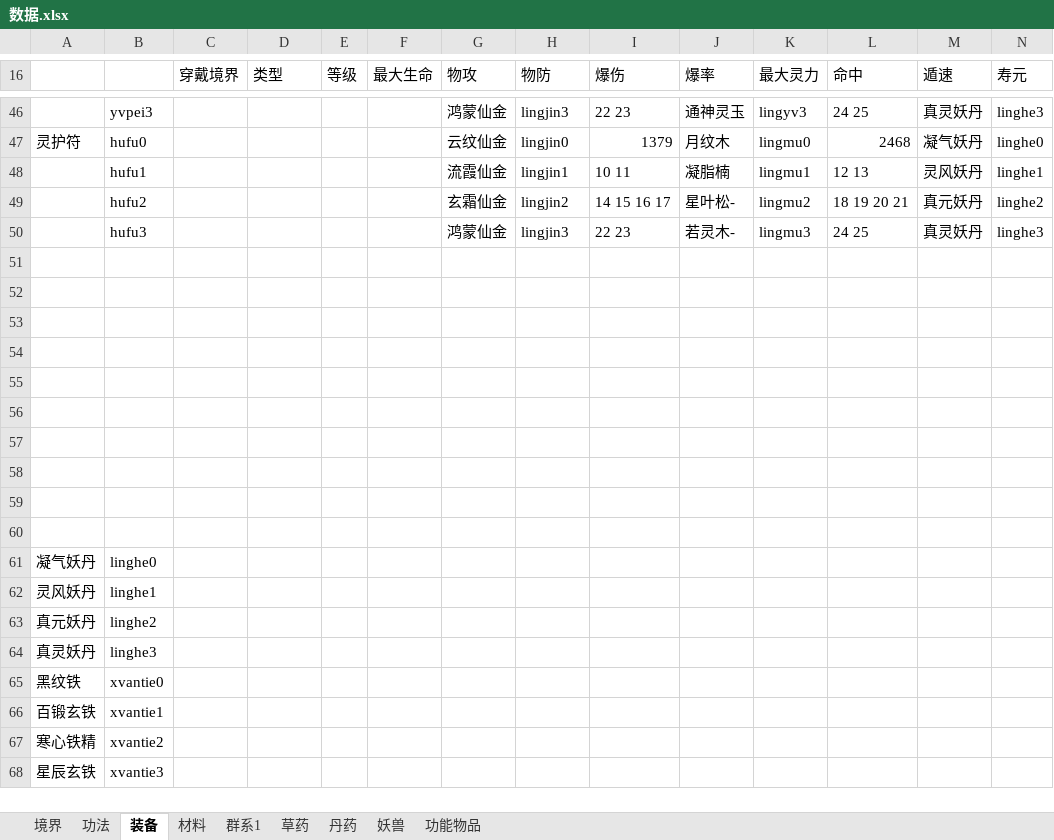
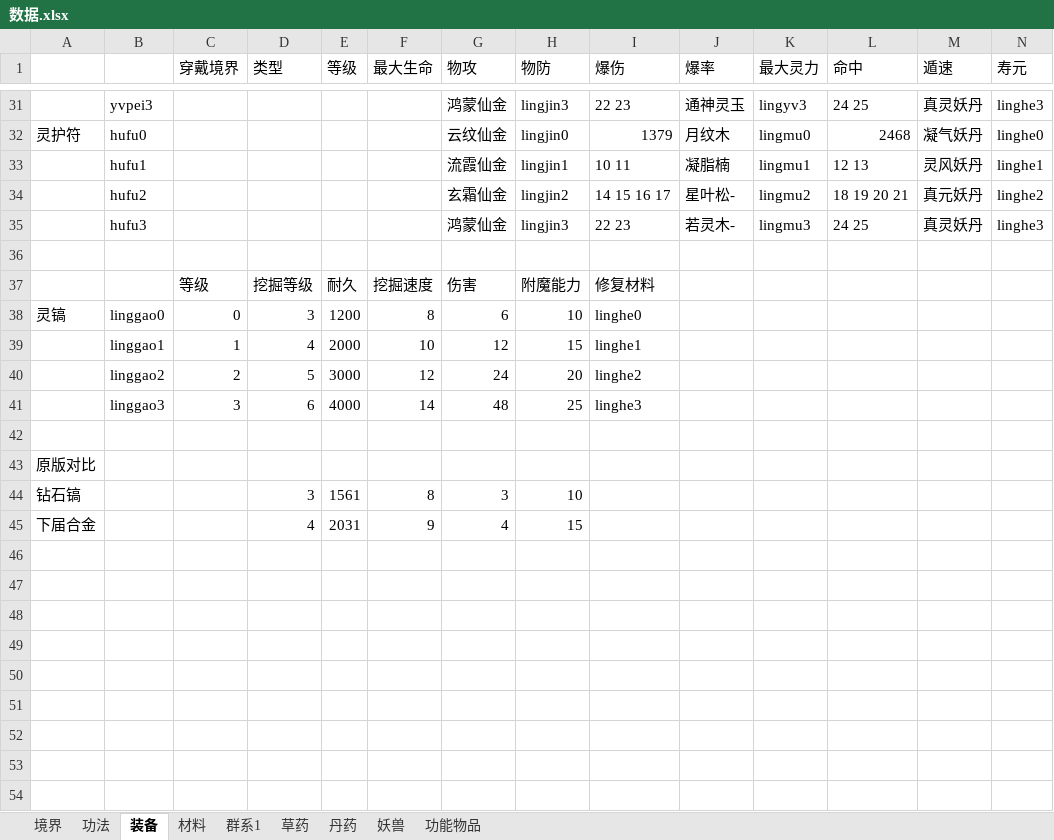
Before and after one commit to huase123/xiuxianzhilu, an Excel workbook: gamedata/数据.xlsx, sheet 装备, drawn as a sheet; only a part is shown, gaps mark what is left out; the shorter side is filled out with more unchanged rows; values as stored, in another font and other column widths than the file's, no borders; rows hold the shown columns only; the diff covers the shown part only; the diff names each change by its address in the sheet, - before the commit and + after, or states it on an @@ line.

```diff
--- a/gamedata/数据.xlsx (sheet 装备)
+++ b/gamedata/数据.xlsx (sheet 装备)
+row 36: (empty)
+row 37:  |  | 等级 | 挖掘等级 | 耐久 | 挖掘速度 | 伤害 | 附魔能力 | 修复材料
+row 38: 灵镐 | linggao0 | 0 | 3 | 1200 | 8 | 6 | 10 | linghe0
+row 39:  | linggao1 | 1 | 4 | 2000 | 10 | 12 | 15 | linghe1
+row 40:  | linggao2 | 2 | 5 | 3000 | 12 | 24 | 20 | linghe2
+row 41:  | linggao3 | 3 | 6 | 4000 | 14 | 48 | 25 | linghe3
+row 42: (empty)
+row 43: 原版对比
+row 44: 钻石镐 |  |  | 3 | 1561 | 8 | 3 | 10
+row 45: 下届合金 |  |  | 4 | 2031 | 9 | 4 | 15
+row 46: (empty)
+row 47: (empty)
+row 48: (empty)
+row 49: (empty)
+row 50: (empty)
```
Also changed, not shown: 15 removed rows elsewhere in this sheet, formulas that keep their value, 3 other files.
